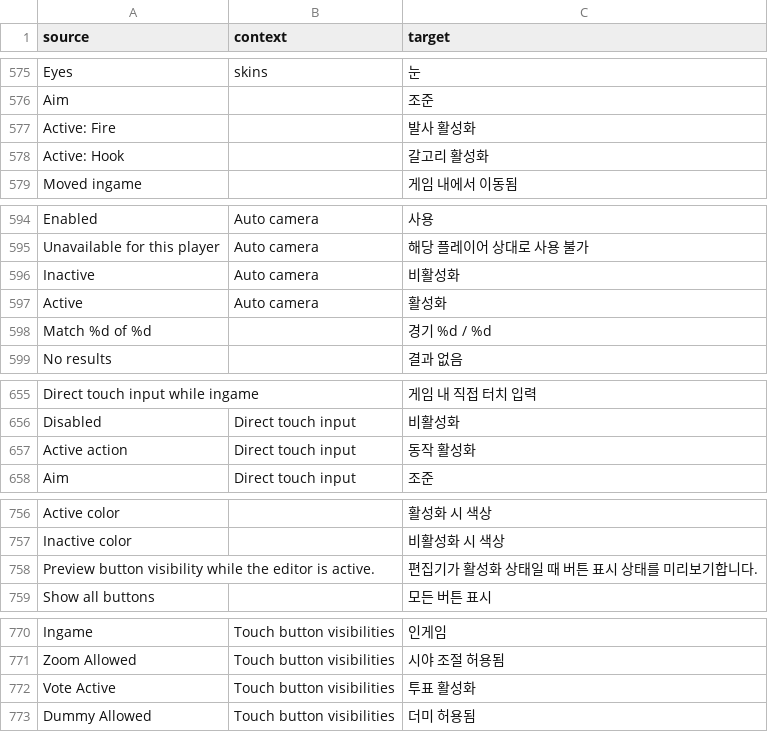
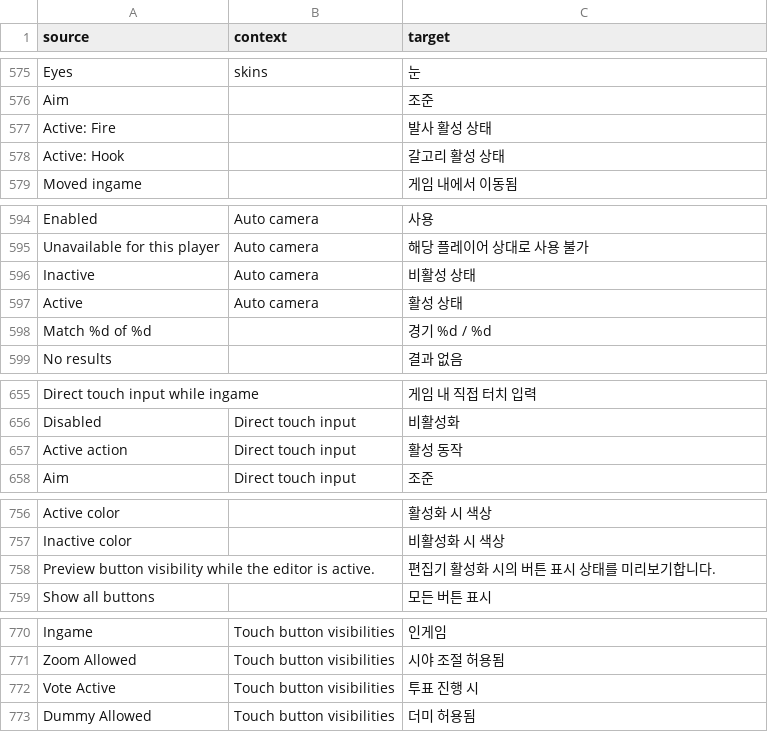
Before and after one commit to ddnet/ddnet-translations, a CSV file: ddnet/ko.csv, drawn as a sheet; only a part is shown, gaps mark what is left out.

Commit message:
Translated using Weblate (Korean)
Currently translated at 96.4% (812 of 842 strings)

Translation: DDNet/DDNet
Translate-URL: https://hosted.weblate.org/projects/ddnet/ddnet/ko/

```diff
--- a/ddnet/ko.csv
+++ b/ddnet/ko.csv
@@ -576,4 +576,4 @@
 "Aim","","조준"
-"Active: Fire","","발사 활성화"
-"Active: Hook","","갈고리 활성화"
+"Active: Fire","","발사 활성 상태"
+"Active: Hook","","갈고리 활성 상태"
 "Moved ingame","","게임 내에서 이동됨"
@@ -595,4 +595,4 @@
 "Unavailable for this player","Auto camera","해당 플레이어 상대로 사용 불가"
-"Inactive","Auto camera","비활성화"
-"Active","Auto camera","활성화"
+"Inactive","Auto camera","비활성 상태"
+"Active","Auto camera","활성 상태"
 "Match %d of %d","","경기 %d / %d"
@@ -656,3 +656,3 @@
 "Disabled","Direct touch input","비활성화"
-"Active action","Direct touch input","동작 활성화"
+"Active action","Direct touch input","활성 동작"
 "Aim","Direct touch input","조준"
@@ -757,3 +757,3 @@
 "Inactive color","","비활성화 시 색상"
-"Preview button visibility while the editor is active.","","편집기가 활성화 상태일 때 버튼 표시 상태를 미리보기합니다."
+"Preview button visibility while the editor is active.","","편집기 활성화 시의 버튼 표시 상태를 미리보기합니다."
 "Show all buttons","","모든 버튼 표시"
@@ -771,3 +771,3 @@
 "Zoom Allowed","Touch button visibilities","시야 조절 허용됨"
-"Vote Active","Touch button visibilities","투표 활성화"
+"Vote Active","Touch button visibilities","투표 진행 시"
 "Dummy Allowed","Touch button visibilities","더미 허용됨"
```
